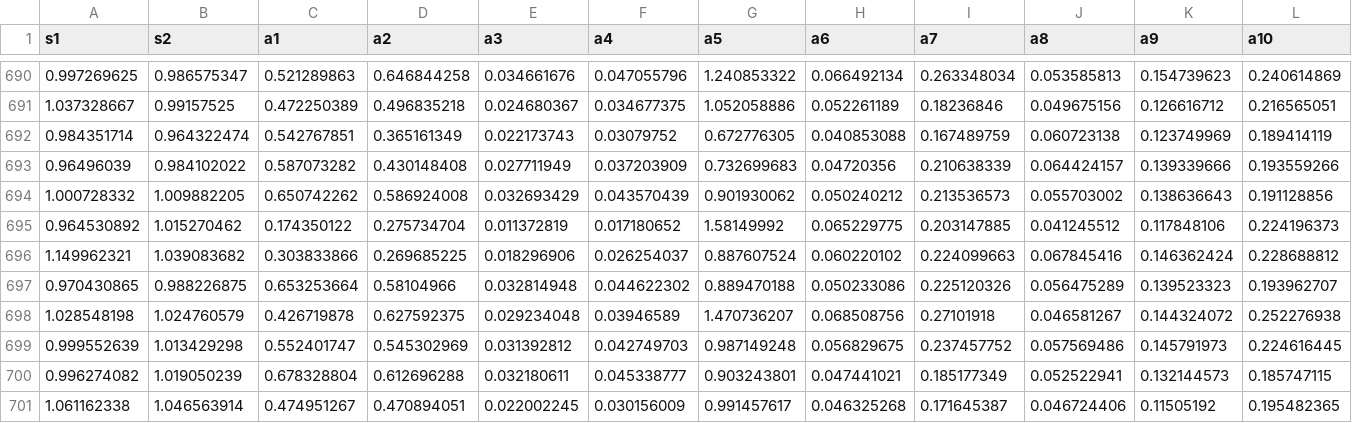
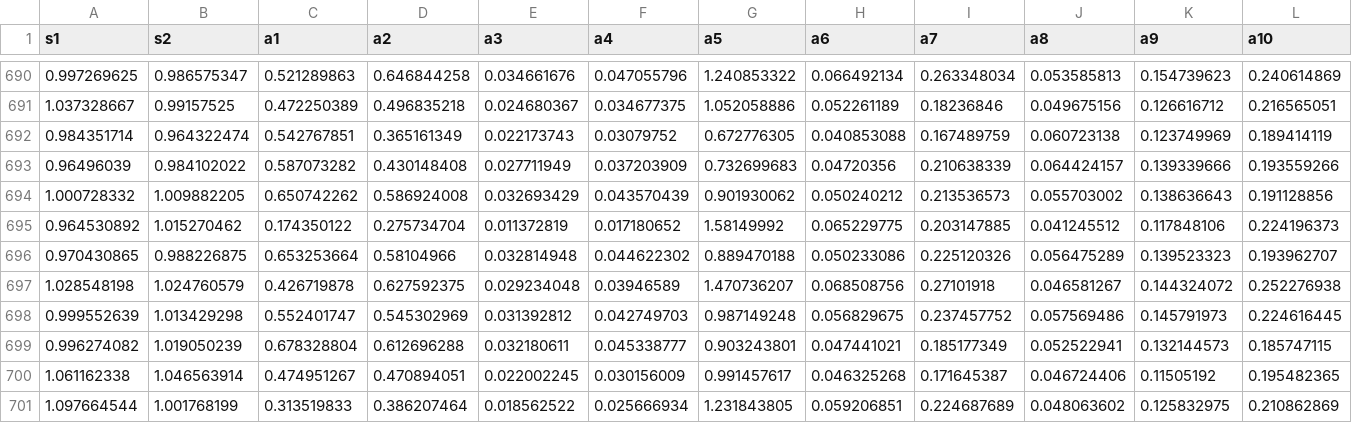
Before and after one commit to lewszykkonrad/landmarks, a CSV file: face_landmarks/datasets/konrad_lewszyk_binary.csv, drawn as a sheet; only a part is shown, gaps mark what is left out; the shorter side is filled out with more unchanged rows; rows hold the shown columns only; the diff names each change by its address in the sheet, - before the commit and + after, or states it on an @@ line.

```diff
--- a/face_landmarks/datasets/konrad_lewszyk_binary.csv
+++ b/face_landmarks/datasets/konrad_lewszyk_binary.csv
-row 696: 1.149962321 | 1.039083682 | 0.303833866 | 0.269685225 | 0.018296906 | 0.026254037 | 0.887607524 | 0.060220102 | 0.224099663 | 0.067845416 | 0.146362424 | 0.228688812
```
Also changed, not shown: face_landmarks/datasets/konrad_lewszyk_rational.csv, face_landmarks/datasets/maciej_binary.csv, 14 other files.
